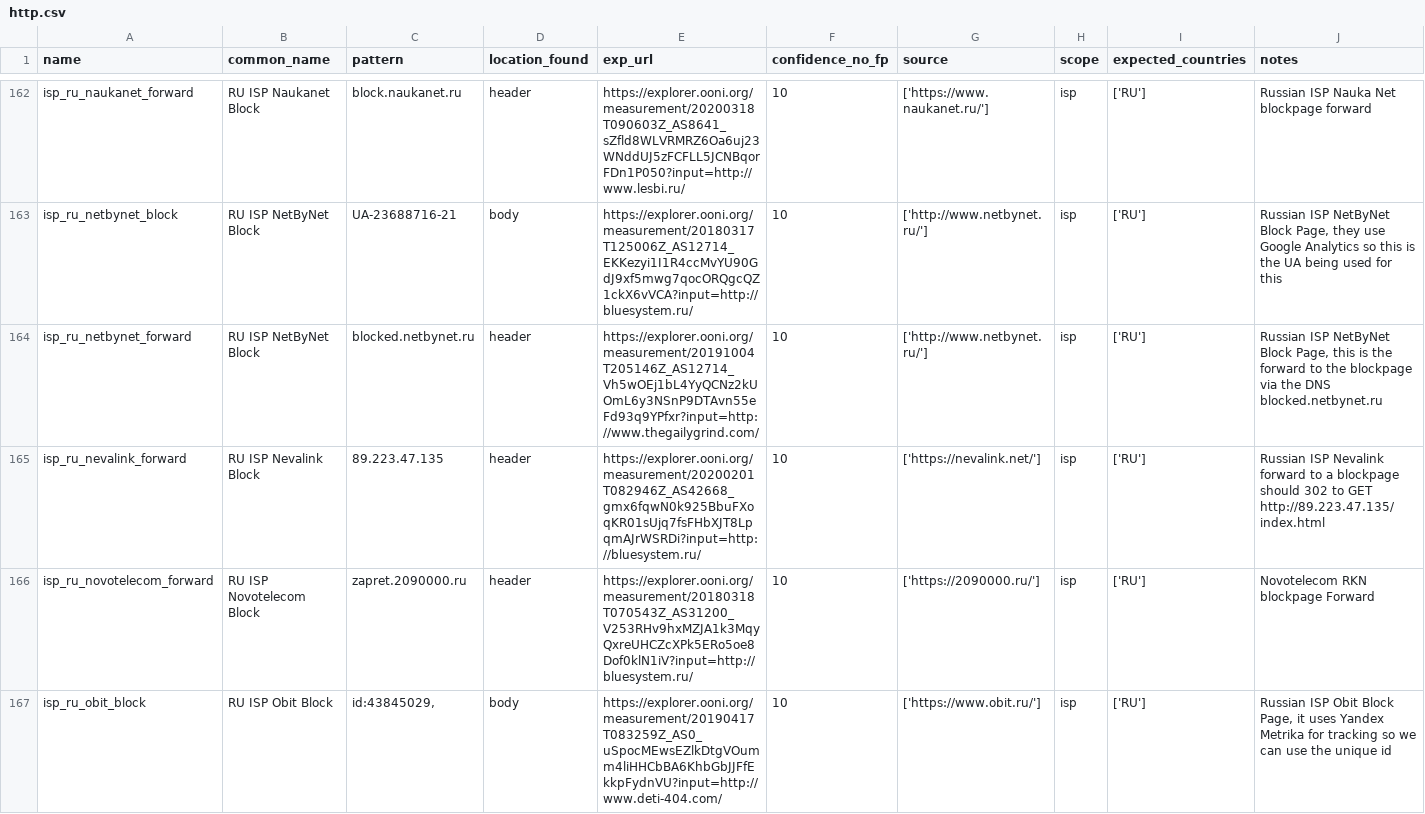
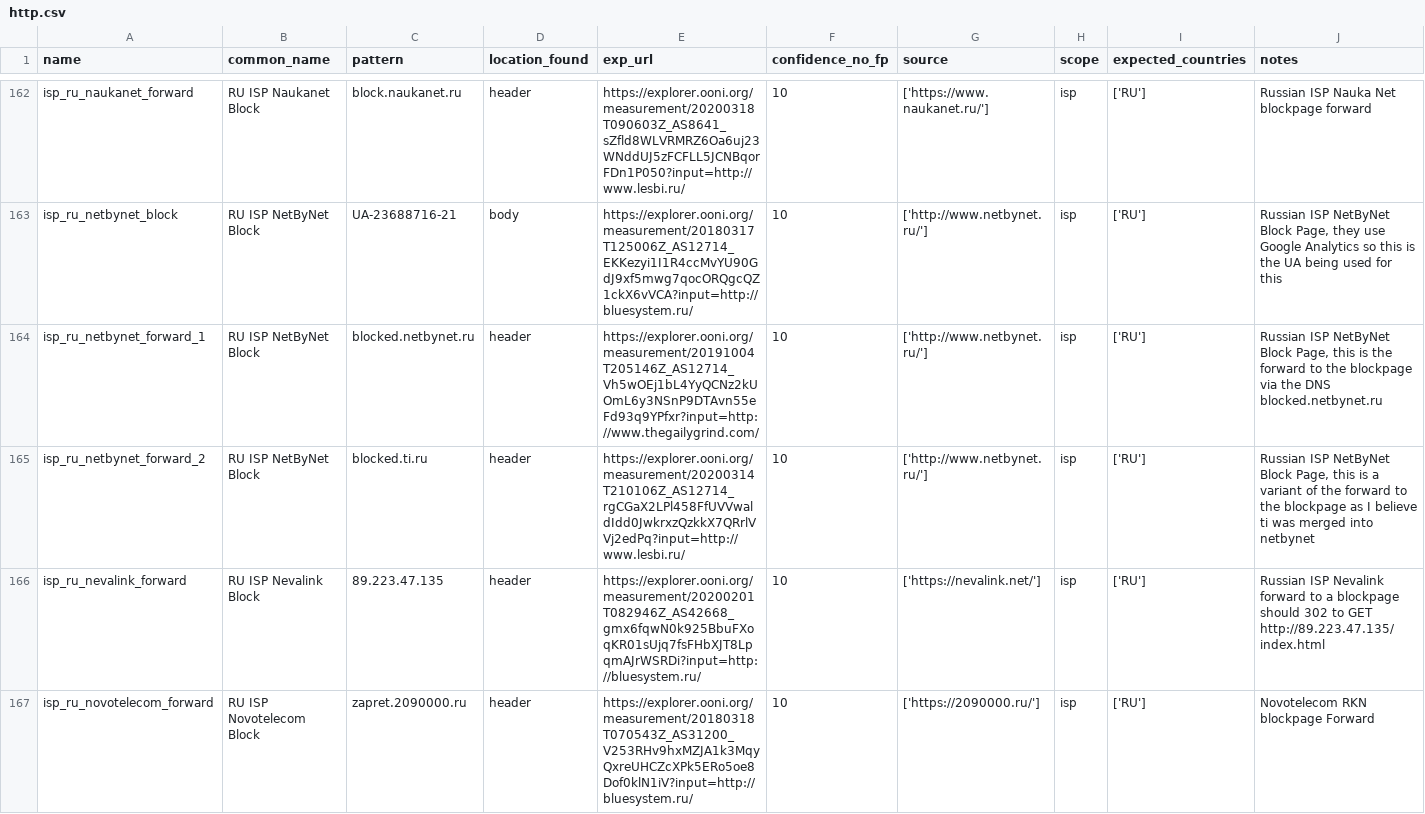
Before and after one commit to citizenlab/filtering-annotations, a CSV file: data/v1/http.csv, drawn as a sheet; only a part is shown, gaps mark what is left out; the shorter side is filled out with more unchanged rows.

Commit message:
added new variant of NetByNet block forward

```diff
--- a/data/v1/http.csv
+++ b/data/v1/http.csv
@@ -163,3 +163,4 @@ isp_ru_naukanet_forward,RU ISP Naukanet Block,block.naukanet.ru,header,https://e
 isp_ru_netbynet_block,RU ISP NetByNet Block,UA-23688716-21,body,https://explorer.ooni.org/measurement/20180317T125006Z_AS12714_EKKezyi1I1R4ccMvYU90GdJ9xf5mwg7qocORQgcQZ1ckX6vVCA?input=http://bluesystem.ru/,10,['http://www.netbynet.ru/'],isp,['RU'],"Russian ISP NetByNet Block Page, they use Google Analytics so this is the UA being used for this"
-isp_ru_netbynet_forward,RU ISP NetByNet Block,blocked.netbynet.ru,header,https://explorer.ooni.org/measurement/20191004T205146Z_AS12714_Vh5wOEj1bL4YyQCNz2kUOmL6y3NSnP9DTAvn55eFd93q9YPfxr?input=http://www.thegailygrind.com/,10,['http://www.netbynet.ru/'],isp,['RU'],"Russian ISP NetByNet Block Page, this is the forward to the blockpage via the DNS blocked.netbynet.ru"
+isp_ru_netbynet_forward_1,RU ISP NetByNet Block,blocked.netbynet.ru,header,https://explorer.ooni.org/measurement/20191004T205146Z_AS12714_Vh5wOEj1bL4YyQCNz2kUOmL6y3NSnP9DTAvn55eFd93q9YPfxr?input=http://www.thegailygrind.com/,10,['http://www.netbynet.ru/'],isp,['RU'],"Russian ISP NetByNet Block Page, this is the forward to the blockpage via the DNS blocked.netbynet.ru"
+isp_ru_netbynet_forward_2,RU ISP NetByNet Block,blocked.ti.ru,header,https://explorer.ooni.org/measurement/20200314T210106Z_AS12714_rgCGaX2LPl458FfUVVwaldIdd0JwkrxzQzkkX7QRrlVVj2edPq?input=http://www.lesbi.ru/,10,['http://www.netbynet.ru/'],isp,['RU'],"Russian ISP NetByNet Block Page, this is a variant of the forward to the blockpage as I believe ti was merged into netbynet"
 isp_ru_nevalink_forward,RU ISP Nevalink Block,89.223.47.135,header,https://explorer.ooni.org/measurement/20200201T082946Z_AS42668_gmx6fqwN0k925BbuFXoqKR01sUjq7fsFHbXJT8LpqmAJrWSRDi?input=http://bluesystem.ru/,10,['https://nevalink.net/'],isp,['RU'],Russian ISP Nevalink forward to a blockpage should 302 to GET http://89.223.47.135/index.html
```
Also changed, not shown: 2 other files.
